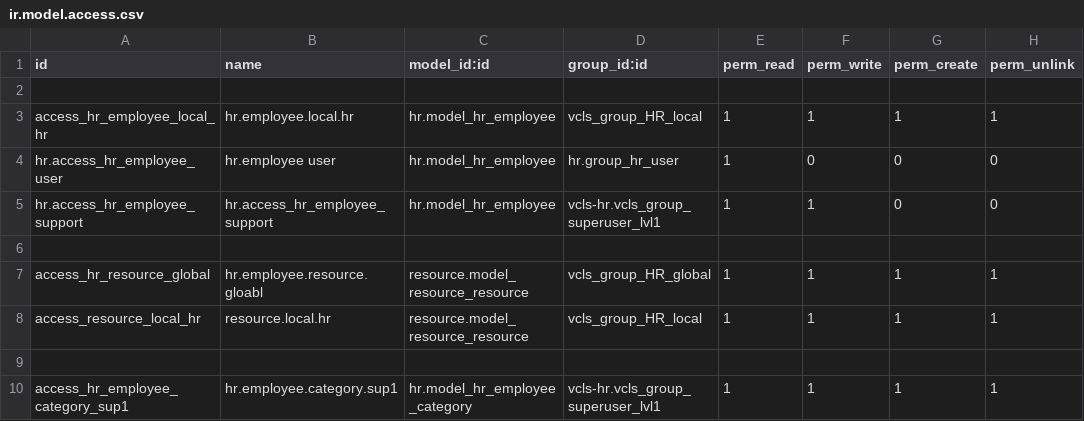
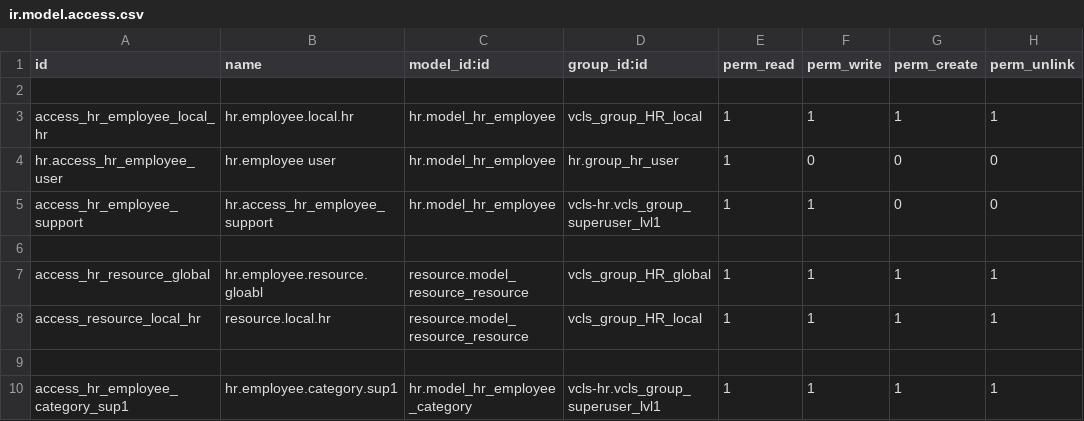
Before and after one commit to suningwz/odoo-vcls-module, a CSV file: vcls-hr/security/ir.model.access.csv, drawn as a sheet; only a part is shown.

Commit message:
[FIX] HR Access Right

```diff
--- a/vcls-hr/security/ir.model.access.csv
+++ b/vcls-hr/security/ir.model.access.csv
@@ -4,3 +4,3 @@ access_hr_employee_local_hr,hr.employee.local.hr,hr.model_hr_employee,vcls_group
 hr.access_hr_employee_user,hr.employee user,hr.model_hr_employee,hr.group_hr_user,1,0,0,0
-hr.access_hr_employee_support,hr.access_hr_employee_support,hr.model_hr_employee,vcls-hr.vcls_group_superuser_lvl1,1,1,0,0
+access_hr_employee_support,hr.access_hr_employee_support,hr.model_hr_employee,vcls-hr.vcls_group_superuser_lvl1,1,1,0,0
 
```
